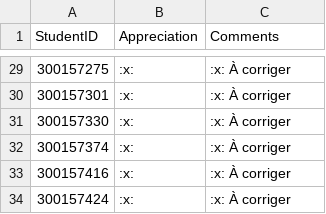
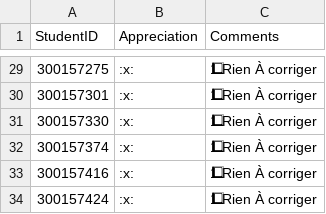
Before and after one commit to CollegeBoreal/INF1083-200-26A-05, a CSV file: 4.Forms/.scripts/grading/feedback.csv, drawn as a sheet; only a part is shown, gaps mark what is left out; the diff covers the shown part only; the diff names each change by its address in the sheet, - before the commit and + after, or states it on an @@ line.

```diff
--- a/4.Forms/.scripts/grading/feedback.csv
+++ b/4.Forms/.scripts/grading/feedback.csv
-C29:C34 (Comments): :x: À corriger
+C29:C34 (Comments): 1⃣ Rien À corriger
```
Also changed, not shown: 32 edited cells elsewhere in this file, 2 other files.
